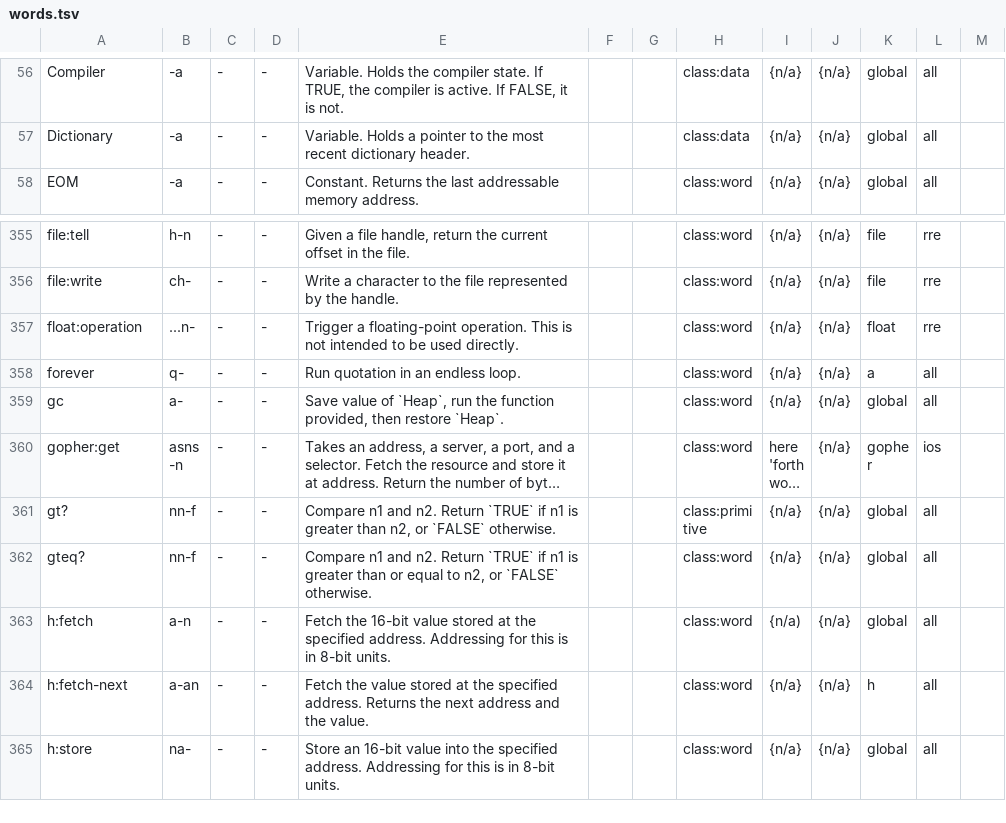
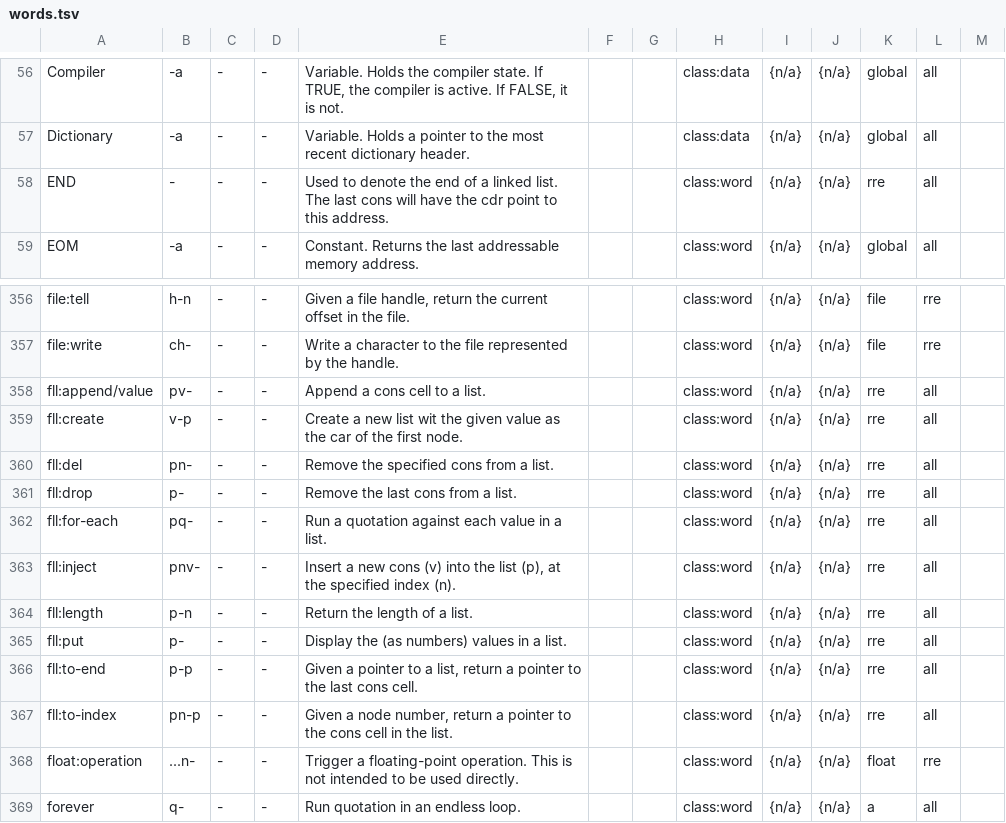
Before and after one commit to crcx/retroforth, a TSV file: doc/words.tsv, drawn as a sheet; only a part is shown, gaps mark what is left out; the shorter side is filled out with more unchanged rows; long unchanged cells end in ….

Commit message:
add glossary data for fll: vocabulary
FossilOrigin-Name: a9d3b3b79c62f808668775f667bfd5f41be0a0dfcf992cc73478ff538316aef6

```diff
--- a/doc/words.tsv
+++ b/doc/words.tsv
@@ -57,2 +57,3 @@ Compiler	-a	-	-	Variable. Holds the compiler state. If TRUE, the compiler is act
 Dictionary	-a	-	-	Variable. Holds a pointer to the most recent dictionary header.			class:data	{n/a}	{n/a}	global	all	
+END	-	-	-	Used to denote the end of a linked list. The last cons will have the cdr point to this address.			class:word	{n/a}	{n/a}	rre	all	
 EOM	-a	-	-	Constant. Returns the last addressable memory address.			class:word	{n/a}	{n/a}	global	all	
@@ -356,2 +357,12 @@ file:tell	h-n	-	-	Given a file handle, return the current offset in the file.
 file:write	ch-	-	-	Write a character to the file represented by the handle.			class:word	{n/a}	{n/a}	file	rre	
+fll:append/value	pv-	-	-	Append a cons cell to a list.			class:word	{n/a}	{n/a}	rre	all	
+fll:create	v-p	-	-	Create a new list wit the given value as the car of the first node.			class:word	{n/a}	{n/a}	rre	all	
+fll:del	pn-	-	-	Remove the specified cons from a list.			class:word	{n/a}	{n/a}	rre	all	
+fll:drop	p-	-	-	Remove the last cons from a list.			class:word	{n/a}	{n/a}	rre	all	
+fll:for-each	pq-	-	-	Run a quotation against each value in a list.			class:word	{n/a}	{n/a}	rre	all	
+fll:inject	pnv-	-	-	Insert a new cons (v) into the list (p), at the specified index (n).			class:word	{n/a}	{n/a}	rre	all	
+fll:length	p-n	-	-	Return the length of a list.			class:word	{n/a}	{n/a}	rre	all	
+fll:put	p-	-	-	Display the (as numbers) values in a list.			class:word	{n/a}	{n/a}	rre	all	
+fll:to-end	p-p	-	-	Given a pointer to a list, return a pointer to the last cons cell.			class:word	{n/a}	{n/a}	rre	all	
+fll:to-index	pn-p	-	-	Given a node number, return a pointer to the cons cell in the list.			class:word	{n/a}	{n/a}	rre	all	
 float:operation	...n-	-	-	Trigger a floating-point operation. This is not intended to be used directly.			class:word	{n/a}	{n/a}	float	rre	
```
Also changed, not shown: 4 other files.
